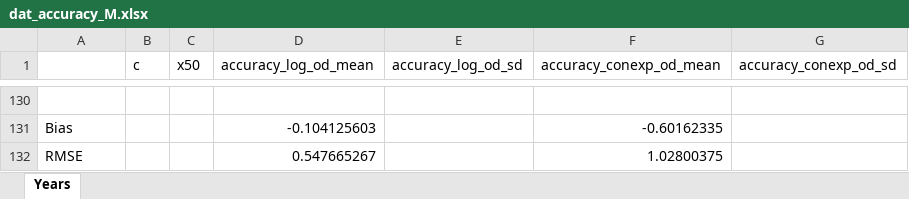
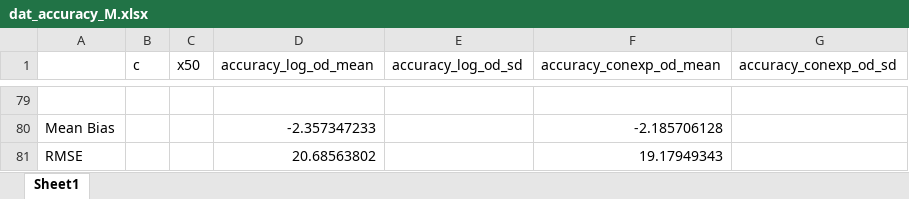
Before and after one commit to DBKottelenberg/OQDS_Xf_Puglia, an Excel workbook: dat_accuracy_M.xlsx, sheet Sheet1, drawn as a sheet; only a part is shown, gaps mark what is left out; values as stored, in another font and other column widths than the file's, no borders; removed rows and columns are numbered as before the commit, all else as after; the diff covers the shown part only; the diff names each change by its address in the sheet, - before the commit and + after, or states it on an @@ line.

```diff
--- a/dat_accuracy_M.xlsx (sheet Sheet1)
+++ b/dat_accuracy_M.xlsx (sheet Sheet1)
-sheet tab: Years
+sheet tab: Sheet1
-row 131: Bias |  |  | -0.104125603 |  | -0.60162335
-row 132: RMSE |  |  | 0.547665267 |  | 1.02800375
+row 80: Mean Bias |  |  | -2.357347233 |  | -2.185706128
+row 81: RMSE |  |  | 20.68563802 |  | 19.17949343
```
Also changed, not shown: other rows of this sheet, dat_accuracy_O.xlsx, dat_accuracy_SMdL.xlsx, 4 other files.
